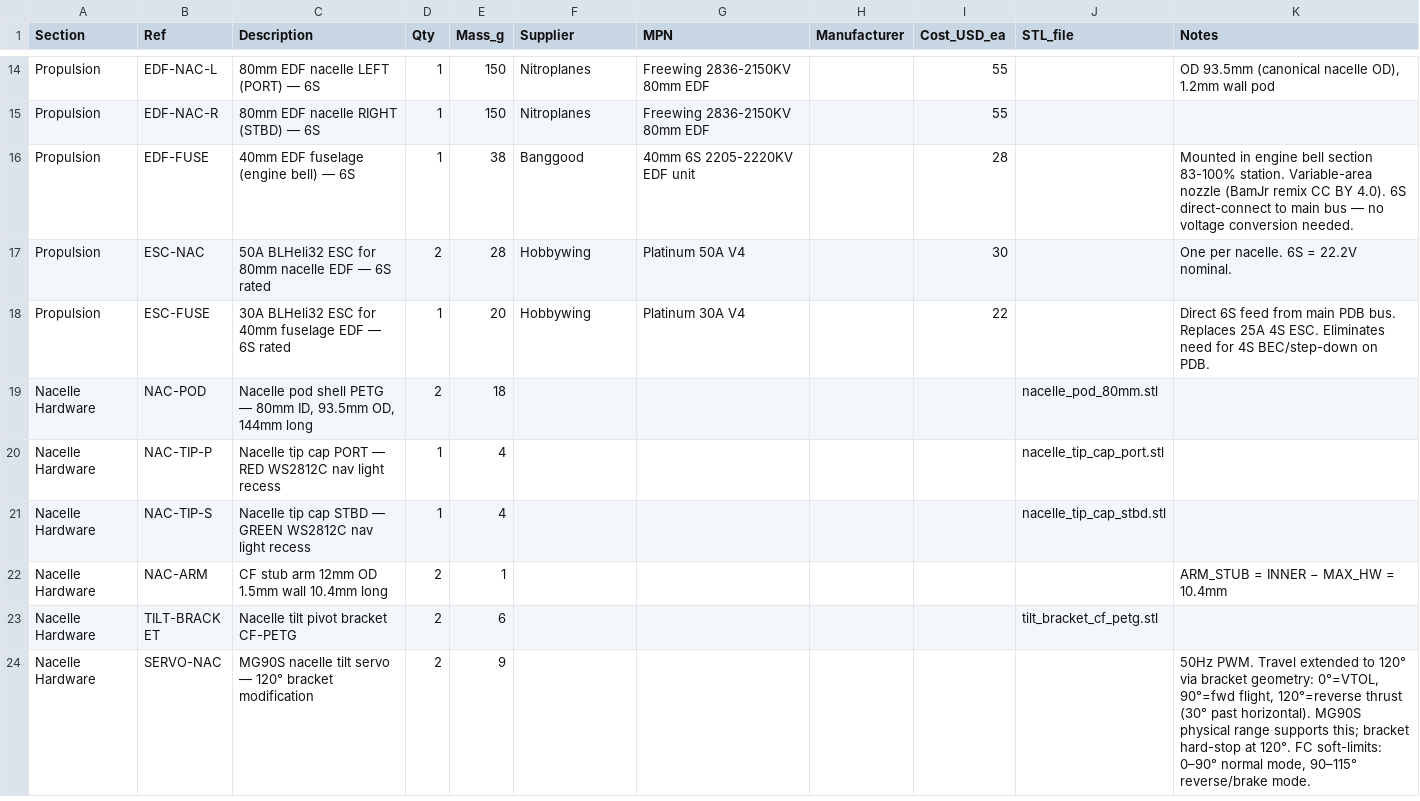
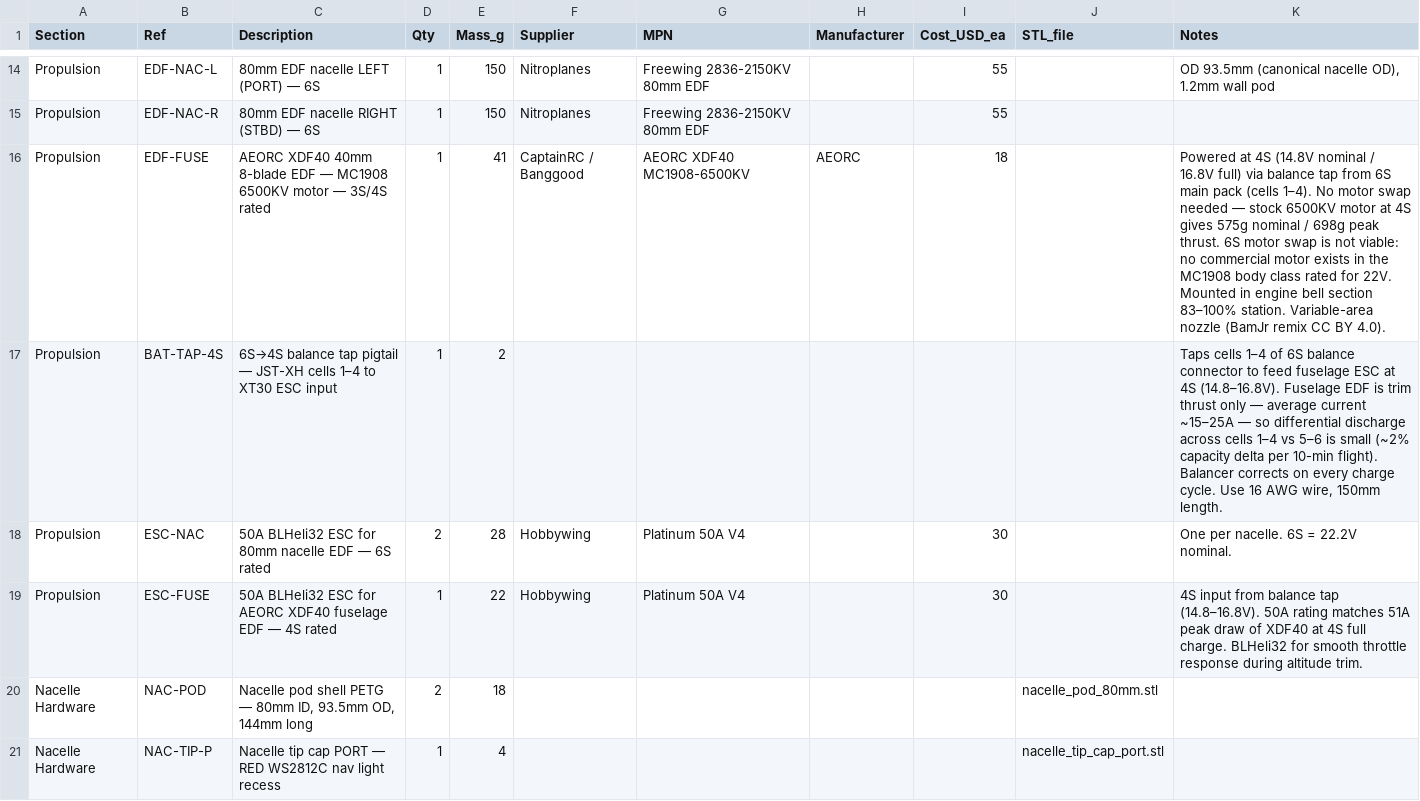
Before and after one commit to Stab-Rabbit-coding/Serenity-UAV, a CSV file: serenity/docs/bom_revI.csv, drawn as a sheet; only a part is shown, gaps mark what is left out; the shorter side is filled out with more unchanged rows.

```diff
--- a/serenity/docs/bom_revI.csv
+++ b/serenity/docs/bom_revI.csv
@@ -15,5 +15,6 @@ Propulsion,EDF-NAC-L,80mm EDF nacelle LEFT (PORT) — 6S,1,150,Nitroplanes,Freew
 Propulsion,EDF-NAC-R,80mm EDF nacelle RIGHT (STBD) — 6S,1,150,Nitroplanes,Freewing 2836-2150KV 80mm EDF,,55,,
-Propulsion,EDF-FUSE,40mm EDF fuselage (engine bell) — 6S,1,38,Banggood,40mm 6S 2205-2220KV EDF unit,,28,,Mounted in engine bell section 83-100% station. Variable-area nozzle (BamJr remix CC BY 4.0). 6S direct-connect to main bus — no voltage conversion needed.
+Propulsion,EDF-FUSE,AEORC XDF40 40mm 8-blade EDF — MC1908 6500KV motor — 3S/4S rated,1,41,CaptainRC / Banggood,AEORC XDF40 MC1908-6500KV,AEORC,18,,Powered at 4S (14.8V nominal / 16.8V full) via balance tap from 6S main pack (cells 1–4). No motor swap needed — stock 6500KV motor at 4S gives 575g nominal / 698g peak thrust. 6S motor swap is not viable: no commercial motor exists in the MC1908 body class rated for 22V. Mounted in engine bell section 83–100% station. Variable-area nozzle (BamJr remix CC BY 4.0).
+Propulsion,BAT-TAP-4S,6S→4S balance tap pigtail — JST-XH cells 1–4 to XT30 ESC input,1,2,,,,,,"Taps cells 1–4 of 6S balance connector to feed fuselage ESC at 4S (14.8–16.8V). Fuselage EDF is trim thrust only — average current ~15–25A — so differential discharge across cells 1–4 vs 5–6 is small (~2% capacity delta per 10-min flight). Balancer corrects on every charge cycle. Use 16 AWG wire, 150mm length."
 Propulsion,ESC-NAC,50A BLHeli32 ESC for 80mm nacelle EDF — 6S rated,2,28,Hobbywing,Platinum 50A V4,,30,,One per nacelle. 6S = 22.2V nominal.
-Propulsion,ESC-FUSE,30A BLHeli32 ESC for 40mm fuselage EDF — 6S rated,1,20,Hobbywing,Platinum 30A V4,,22,,Direct 6S feed from main PDB bus. Replaces 25A 4S ESC. Eliminates need for 4S BEC/step-down on PDB.
+Propulsion,ESC-FUSE,50A BLHeli32 ESC for AEORC XDF40 fuselage EDF — 4S rated,1,22,Hobbywing,Platinum 50A V4,,30,,4S input from balance tap (14.8–16.8V). 50A rating matches 51A peak draw of XDF40 at 4S full charge. BLHeli32 for smooth throttle response during altitude trim.
 Nacelle Hardware,NAC-POD,"Nacelle pod shell PETG — 80mm ID, 93.5mm OD, 144mm long",2,18,,,,,nacelle_pod_80mm.stl,
```
Also changed, not shown: 3 other files.
